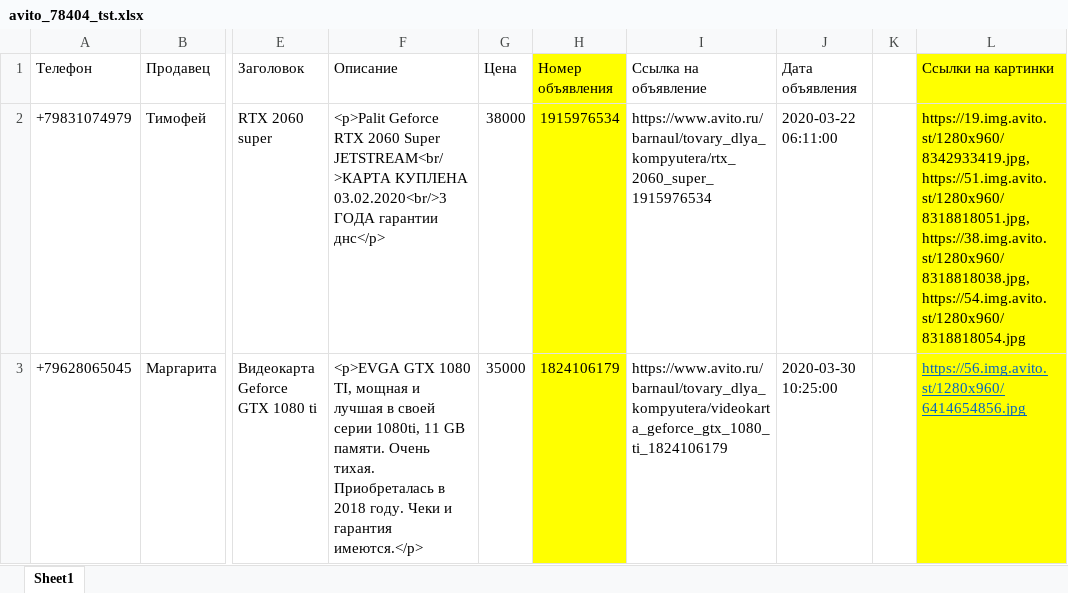
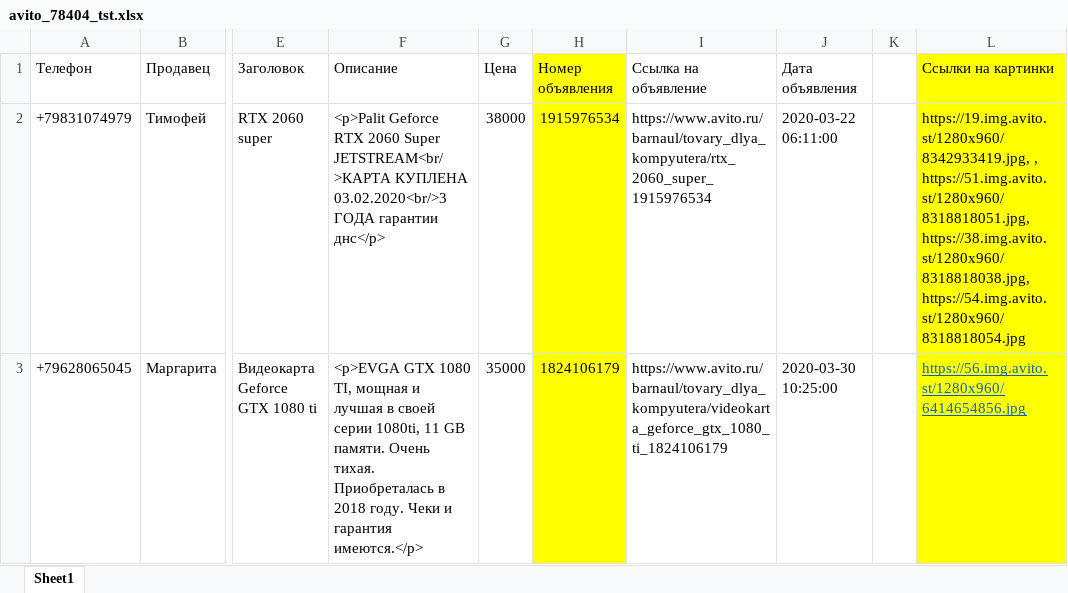
Before and after one commit to MikhailSolncev/avito_scripts, an Excel workbook: avito_78404_tst.xlsx, sheet Sheet1, drawn as a sheet; only a part is shown, gaps mark what is left out; values as stored, in another font and other column widths than the file's, no borders; the diff names each change by its address in the sheet, - before the commit and + after, or states it on an @@ line.

```diff
--- a/avito_78404_tst.xlsx (sheet Sheet1)
+++ b/avito_78404_tst.xlsx (sheet Sheet1)
-L2 (Ссылки на картинки): https://19.img.avito.st/1280x960/8342933419.jpg, https://51.img.avito.st/1280x960/8318818051.jpg, https://38.img.avito.st/1280x960/8318818038.jpg,…
+L2 (Ссылки на картинки): https://19.img.avito.st/1280x960/8342933419.jpg, , https://51.img.avito.st/1280x960/8318818051.jpg, https://38.img.avito.st/1280x960/8318818038.jpg,…
```
Also changed, not shown: 1 other file.
